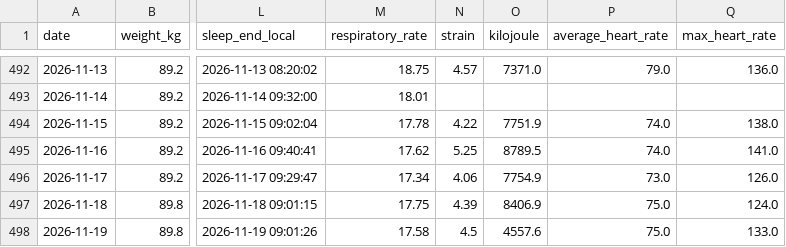
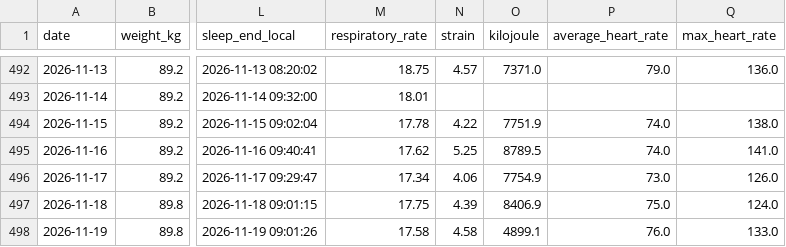
Before and after one commit to 4nd7ey-lab/whoop-public, a CSV file: daily_summary.csv, drawn as a sheet; only a part is shown, gaps mark what is left out; the diff names each change by its address in the sheet, - before the commit and + after, or states it on an @@ line.

Commit message:
mirror: update from Sheets

```diff
--- a/daily_summary.csv
+++ b/daily_summary.csv
-N498 (strain): 4.5
+N498 (strain): 4.58
-O498 (kilojoule): 4557.6
+O498 (kilojoule): 4899.1
-P498 (average_heart_rate): 75.0
+P498 (average_heart_rate): 76.0
```
